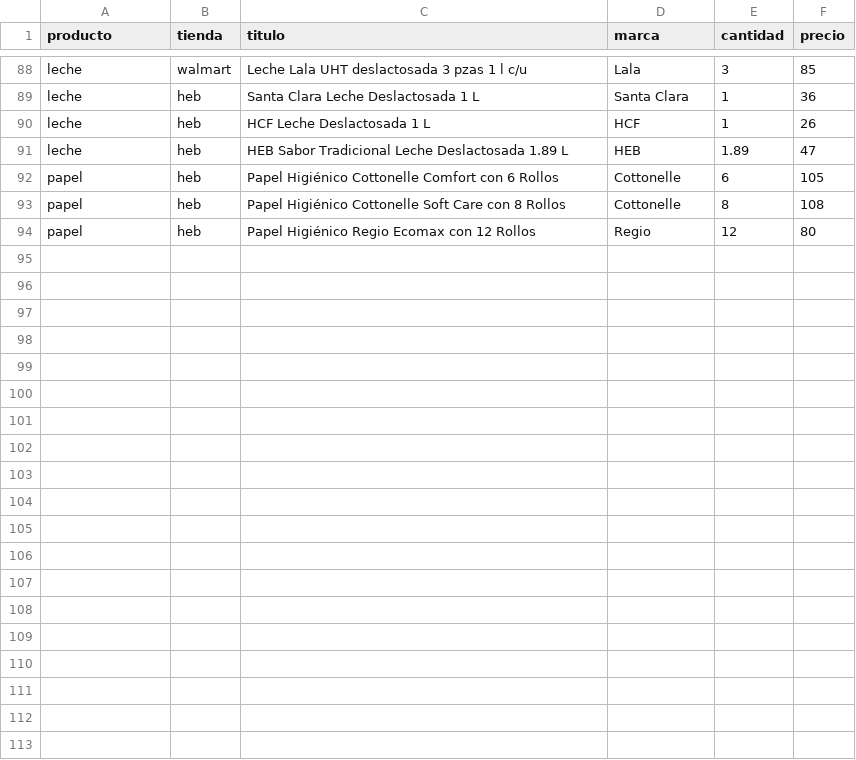
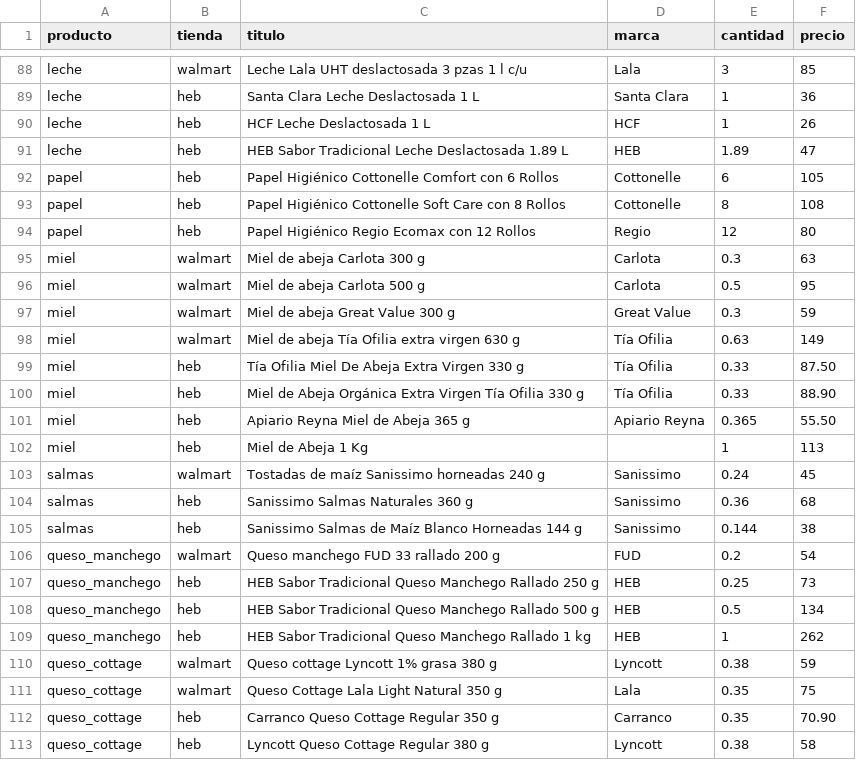
Before and after one commit to ddiegocchavez/GreenPath, a TSV file: data/capturas/2026-11-13.tsv, drawn as a sheet; only a part is shown, gaps mark what is left out; the diff covers the shown part only; the diff names each change by its address in the sheet, - before the commit and + after, or states it on an @@ line.

```diff
--- a/data/capturas/2026-11-13.tsv
+++ b/data/capturas/2026-11-13.tsv
+row 95: miel | walmart | Miel de abeja Carlota 300 g | Carlota | 0.3 | 63
+row 96: miel | walmart | Miel de abeja Carlota 500 g | Carlota | 0.5 | 95
+row 97: miel | walmart | Miel de abeja Great Value 300 g | Great Value | 0.3 | 59
+row 98: miel | walmart | Miel de abeja Tía Ofilia extra virgen 630 g | Tía Ofilia | 0.63 | 149
+row 99: miel | heb | Tía Ofilia Miel De Abeja Extra Virgen 330 g | Tía Ofilia | 0.33 | 87.50
+row 100: miel | heb | Miel de Abeja Orgánica Extra Virgen Tía Ofilia 330 g | Tía Ofilia | 0.33 | 88.90
+row 101: miel | heb | Apiario Reyna Miel de Abeja 365 g | Apiario Reyna | 0.365 | 55.50
+row 102: miel | heb | Miel de Abeja 1 Kg |  | 1 | 113
+row 103: salmas | walmart | Tostadas de maíz Sanissimo horneadas 240 g | Sanissimo | 0.24 | 45
+row 104: salmas | heb | Sanissimo Salmas Naturales 360 g | Sanissimo | 0.36 | 68
+row 105: salmas | heb | Sanissimo Salmas de Maíz Blanco Horneadas 144 g | Sanissimo | 0.144 | 38
+row 106: queso_manchego | walmart | Queso manchego FUD 33 rallado 200 g | FUD | 0.2 | 54
+row 107: queso_manchego | heb | HEB Sabor Tradicional Queso Manchego Rallado 250 g | HEB | 0.25 | 73
+row 108: queso_manchego | heb | HEB Sabor Tradicional Queso Manchego Rallado 500 g | HEB | 0.5 | 134
+row 109: queso_manchego | heb | HEB Sabor Tradicional Queso Manchego Rallado 1 kg | HEB | 1 | 262
+row 110: queso_cottage | walmart | Queso cottage Lyncott 1% grasa 380 g | Lyncott | 0.38 | 59
+row 111: queso_cottage | walmart | Queso Cottage Lala Light Natural 350 g | Lala | 0.35 | 75
+row 112: queso_cottage | heb | Carranco Queso Cottage Regular 350 g | Carranco | 0.35 | 70.90
+row 113: queso_cottage | heb | Lyncott Queso Cottage Regular 380 g | Lyncott | 0.38 | 58
```
Also changed, not shown: 11 added rows elsewhere in this file, 11 other files.
